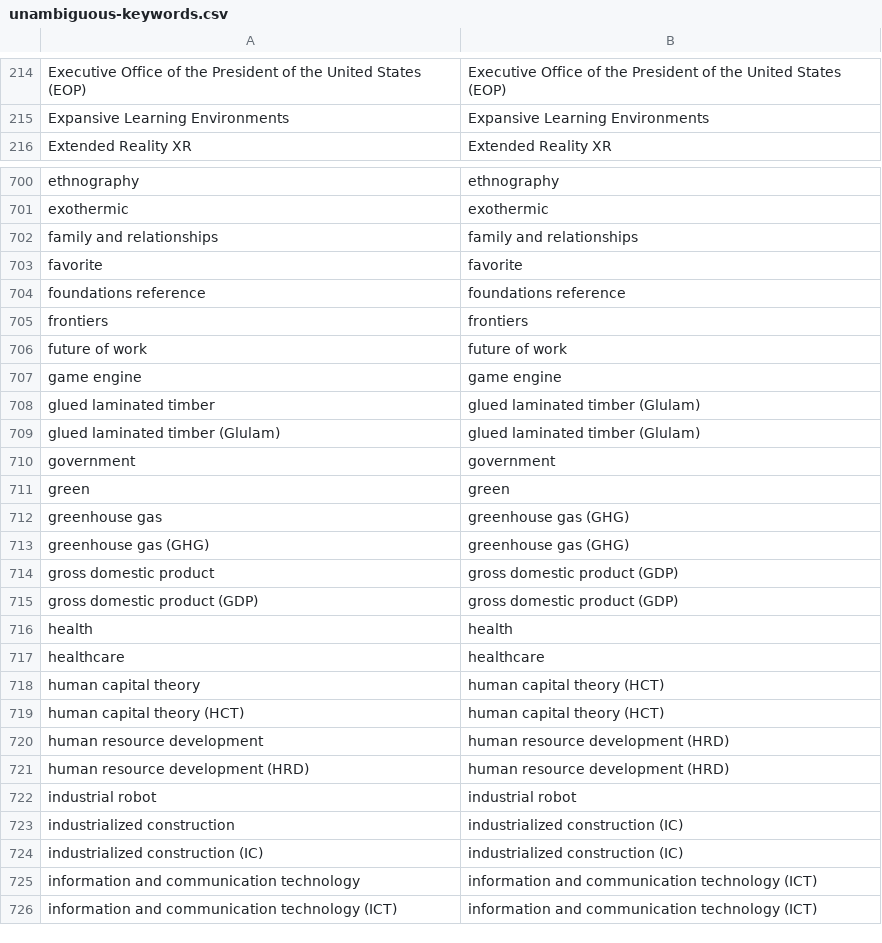
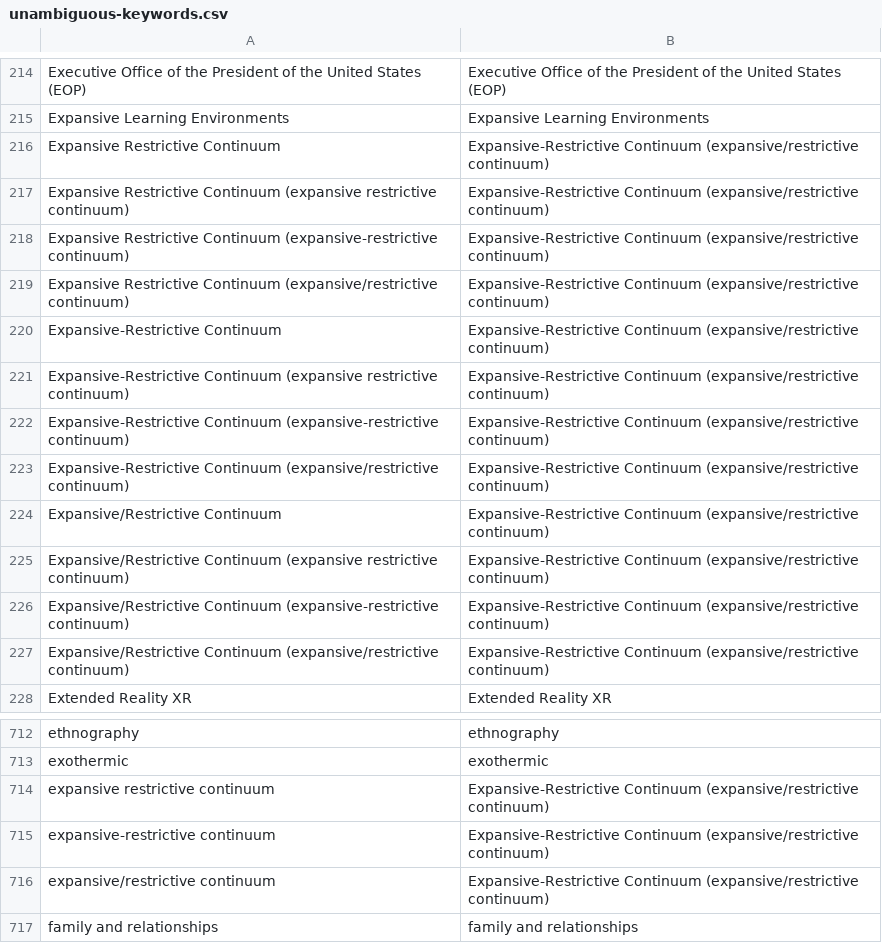
Before and after one commit to sjelms/regex-tag, a CSV file: unambiguous-keywords.csv, drawn as a sheet; only a part is shown, gaps mark what is left out; the shorter side is filled out with more unchanged rows.

Commit message:
Add variants for expansive-restrictive continuum keyword
Expanded unambiguous-keywords.csv with multiple variants of 'Expansive-Restrictive Continuum' to improve keyword normalization. Also added a temp_snippet.md file with a related reference.

```diff
--- a/unambiguous-keywords.csv
+++ b/unambiguous-keywords.csv
@@ -215,2 +215,14 @@ Executive Office of the President of the United States (EOP),Executive Office of
 Expansive Learning Environments,Expansive Learning Environments
+Expansive Restrictive Continuum,Expansive-Restrictive Continuum (expansive/restrictive continuum)
+Expansive Restrictive Continuum (expansive restrictive continuum),Expansive-Restrictive Continuum (expansive/restrictive continuum)
+Expansive Restrictive Continuum (expansive-restrictive continuum),Expansive-Restrictive Continuum (expansive/restrictive continuum)
+Expansive Restrictive Continuum (expansive/restrictive continuum),Expansive-Restrictive Continuum (expansive/restrictive continuum)
+Expansive-Restrictive Continuum,Expansive-Restrictive Continuum (expansive/restrictive continuum)
+Expansive-Restrictive Continuum (expansive restrictive continuum),Expansive-Restrictive Continuum (expansive/restrictive continuum)
+Expansive-Restrictive Continuum (expansive-restrictive continuum),Expansive-Restrictive Continuum (expansive/restrictive continuum)
+Expansive-Restrictive Continuum (expansive/restrictive continuum),Expansive-Restrictive Continuum (expansive/restrictive continuum)
+Expansive/Restrictive Continuum,Expansive-Restrictive Continuum (expansive/restrictive continuum)
+Expansive/Restrictive Continuum (expansive restrictive continuum),Expansive-Restrictive Continuum (expansive/restrictive continuum)
+Expansive/Restrictive Continuum (expansive-restrictive continuum),Expansive-Restrictive Continuum (expansive/restrictive continuum)
+Expansive/Restrictive Continuum (expansive/restrictive continuum),Expansive-Restrictive Continuum (expansive/restrictive continuum)
 Extended Reality XR,Extended Reality XR
@@ -701,2 +713,5 @@ ethnography,ethnography
 exothermic,exothermic
+expansive restrictive continuum,Expansive-Restrictive Continuum (expansive/restrictive continuum)
+expansive-restrictive continuum,Expansive-Restrictive Continuum (expansive/restrictive continuum)
+expansive/restrictive continuum,Expansive-Restrictive Continuum (expansive/restrictive continuum)
 family and relationships,family and relationships
```
Also changed, not shown: 1 other file.
